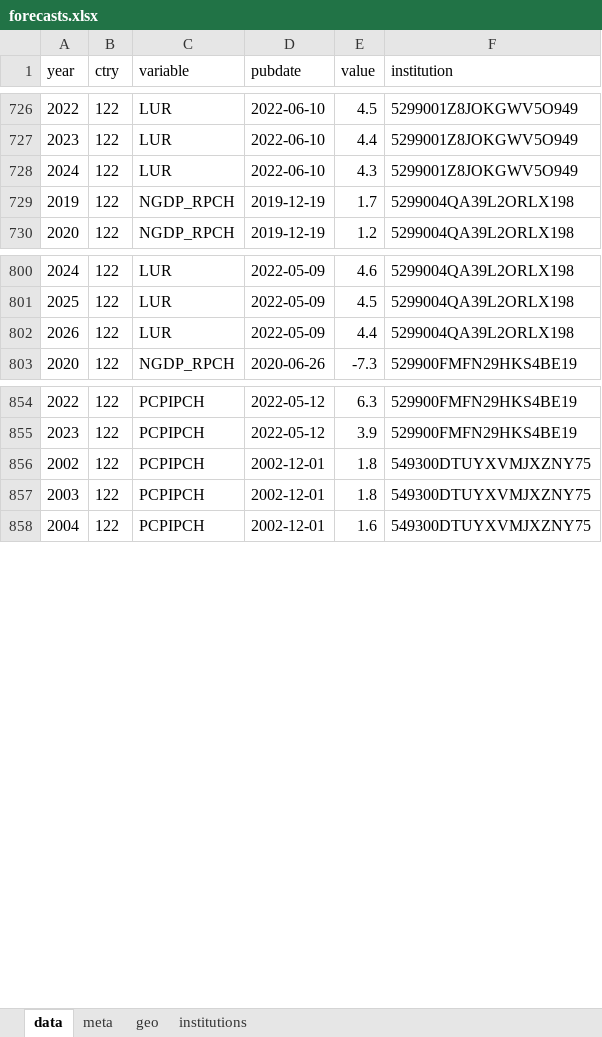
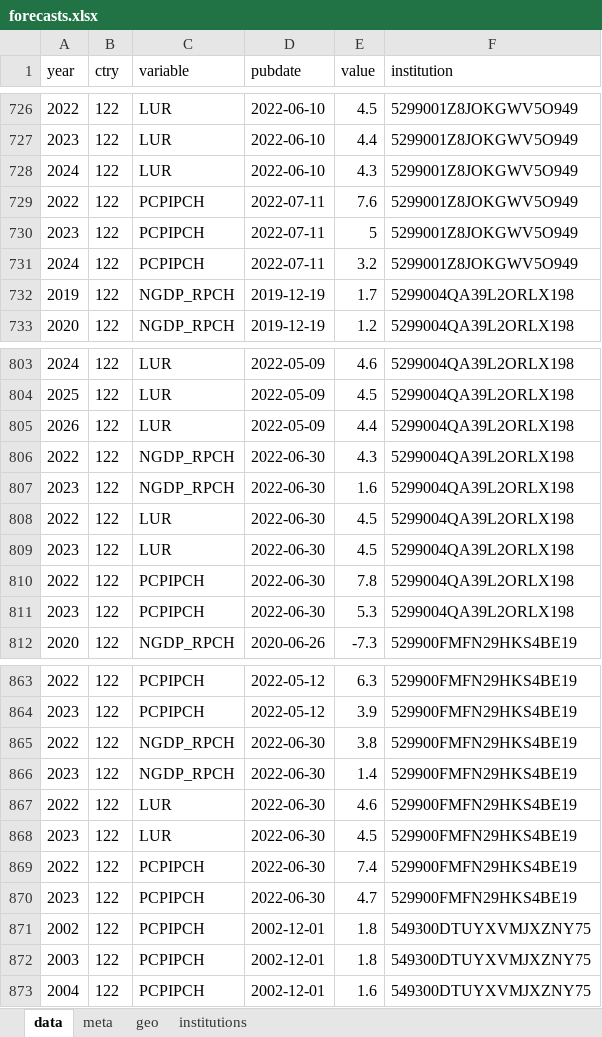
Before and after one commit to franzmohr/macroprojections, an Excel workbook: data/forecasts.xlsx, sheet data, drawn as a sheet; only a part is shown, gaps mark what is left out; values as stored, in another font and other column widths than the file's, no borders; the diff names each change by its address in the sheet, - before the commit and + after, or states it on an @@ line.

```diff
--- a/data/forecasts.xlsx (sheet data)
+++ b/data/forecasts.xlsx (sheet data)
+row 729: 2022 | 122 | PCPIPCH | 2022-07-11 | 7.6 | 5299001Z8JOKGWV5O949
+row 730: 2023 | 122 | PCPIPCH | 2022-07-11 | 5 | 5299001Z8JOKGWV5O949
+row 731: 2024 | 122 | PCPIPCH | 2022-07-11 | 3.2 | 5299001Z8JOKGWV5O949
+row 806: 2022 | 122 | NGDP_RPCH | 2022-06-30 | 4.3 | 5299004QA39L2ORLX198
+row 807: 2023 | 122 | NGDP_RPCH | 2022-06-30 | 1.6 | 5299004QA39L2ORLX198
+row 808: 2022 | 122 | LUR | 2022-06-30 | 4.5 | 5299004QA39L2ORLX198
+row 809: 2023 | 122 | LUR | 2022-06-30 | 4.5 | 5299004QA39L2ORLX198
+row 810: 2022 | 122 | PCPIPCH | 2022-06-30 | 7.8 | 5299004QA39L2ORLX198
+row 811: 2023 | 122 | PCPIPCH | 2022-06-30 | 5.3 | 5299004QA39L2ORLX198
+row 865: 2022 | 122 | NGDP_RPCH | 2022-06-30 | 3.8 | 529900FMFN29HKS4BE19
+row 866: 2023 | 122 | NGDP_RPCH | 2022-06-30 | 1.4 | 529900FMFN29HKS4BE19
+row 867: 2022 | 122 | LUR | 2022-06-30 | 4.6 | 529900FMFN29HKS4BE19
+row 868: 2023 | 122 | LUR | 2022-06-30 | 4.5 | 529900FMFN29HKS4BE19
+row 869: 2022 | 122 | PCPIPCH | 2022-06-30 | 7.4 | 529900FMFN29HKS4BE19
+row 870: 2023 | 122 | PCPIPCH | 2022-06-30 | 4.7 | 529900FMFN29HKS4BE19
```
Also changed, not shown: sheet meta, 1 other file.
